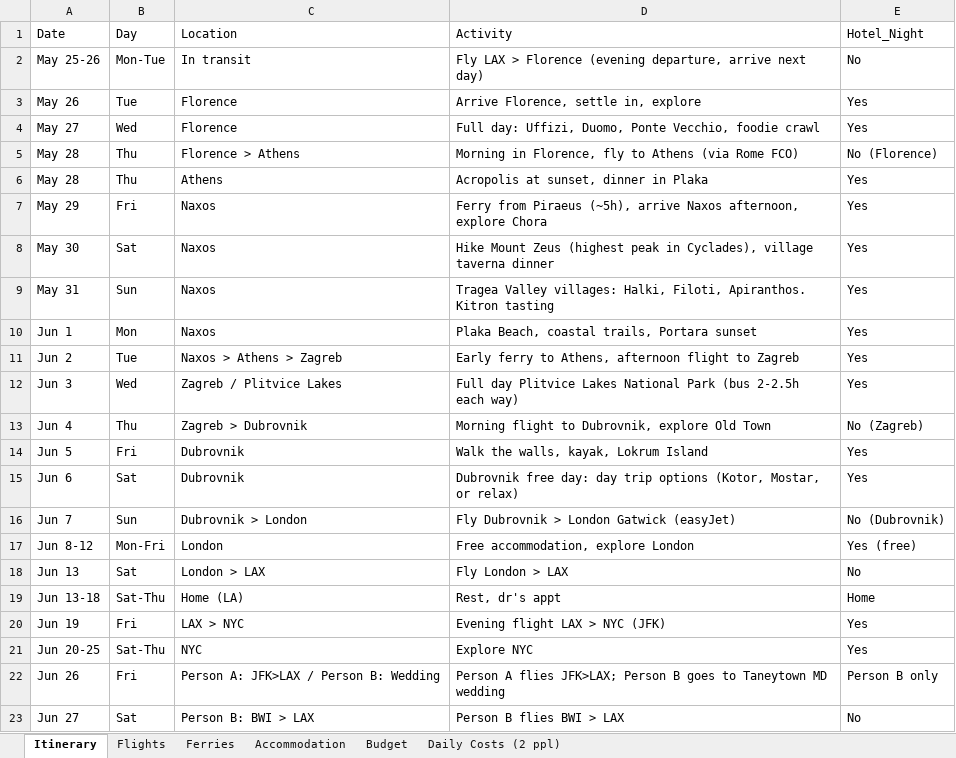
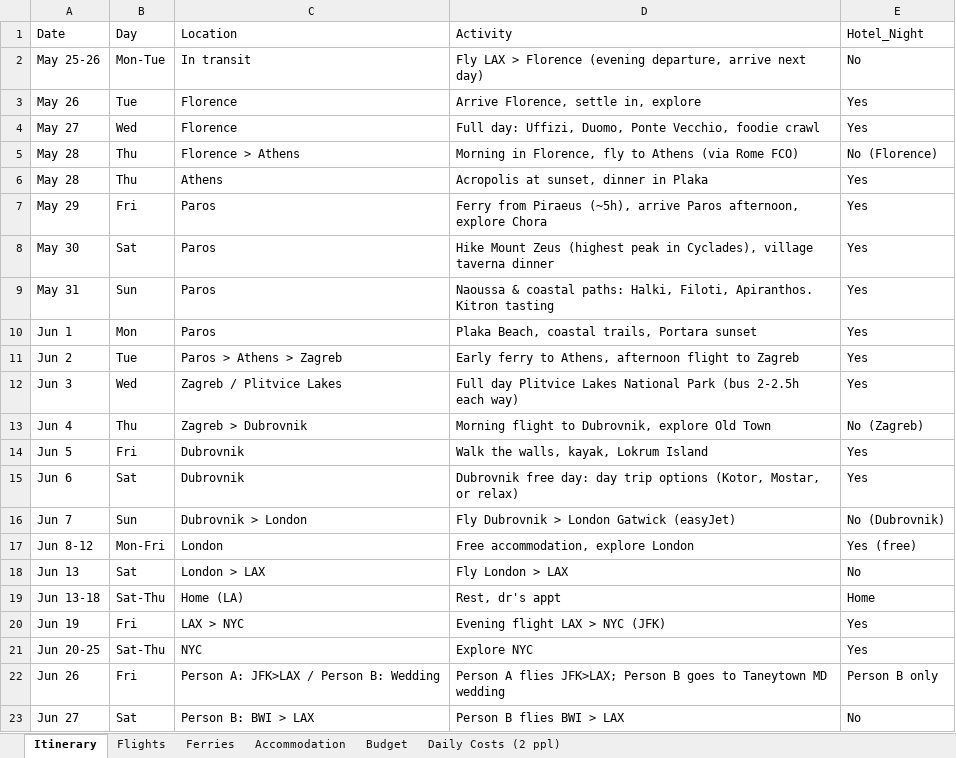
Before and after one commit to cavandonohoe/cavandonohoe.github.io, an Excel workbook: europe_nyc_trip_plan.xlsx, sheet Itinerary, drawn as a sheet; values as stored, in another font and other column widths than the file's, no borders; the diff names each change by its address in the sheet, - before the commit and + after, or states it on an @@ line.

Commit message:
Switch Naxos to Paros

```diff
--- a/europe_nyc_trip_plan.xlsx (sheet Itinerary)
+++ b/europe_nyc_trip_plan.xlsx (sheet Itinerary)
-C7:C10 (Location): Naxos
+C7:C10 (Location): Paros
-D7 (Activity): …(~5h), arrive Naxos afternoon, explore…
+D7 (Activity): …(~5h), arrive Paros afternoon, explore…
-D9 (Activity): Tragea Valley villages: Halki, Filoti,…
+D9 (Activity): Naoussa & coastal paths: Halki, Filoti,…
-C11 (Location): Naxos > Athens > Zagreb
+C11 (Location): Paros > Athens > Zagreb
```
Also changed, not shown: sheet Ferries, sheet Accommodation, sheet Budget, sheet Daily Costs (2 ppl).
